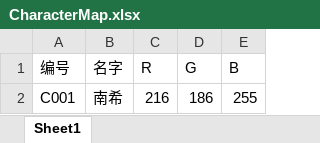
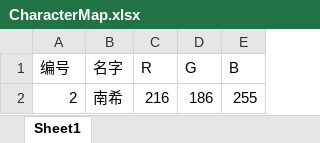
Before and after one commit to SUS-BSalt/CX_E, an Excel workbook: Assets/StreamingAssets/Book/CN/CharacterMap.xlsx, sheet Sheet1, drawn as a sheet; values as stored, in another font and other column widths than the file's, no borders; the diff names each change by its address in the sheet, - before the commit and + after, or states it on an @@ line.

```diff
--- a/Assets/StreamingAssets/Book/CN/CharacterMap.xlsx (sheet Sheet1)
+++ b/Assets/StreamingAssets/Book/CN/CharacterMap.xlsx (sheet Sheet1)
-A2 (编号): C001
+A2 (编号): 2
```
Also changed, not shown: Assets/StreamingAssets/Book/Maps/LanguageMap.xlsx, 21 other files.
